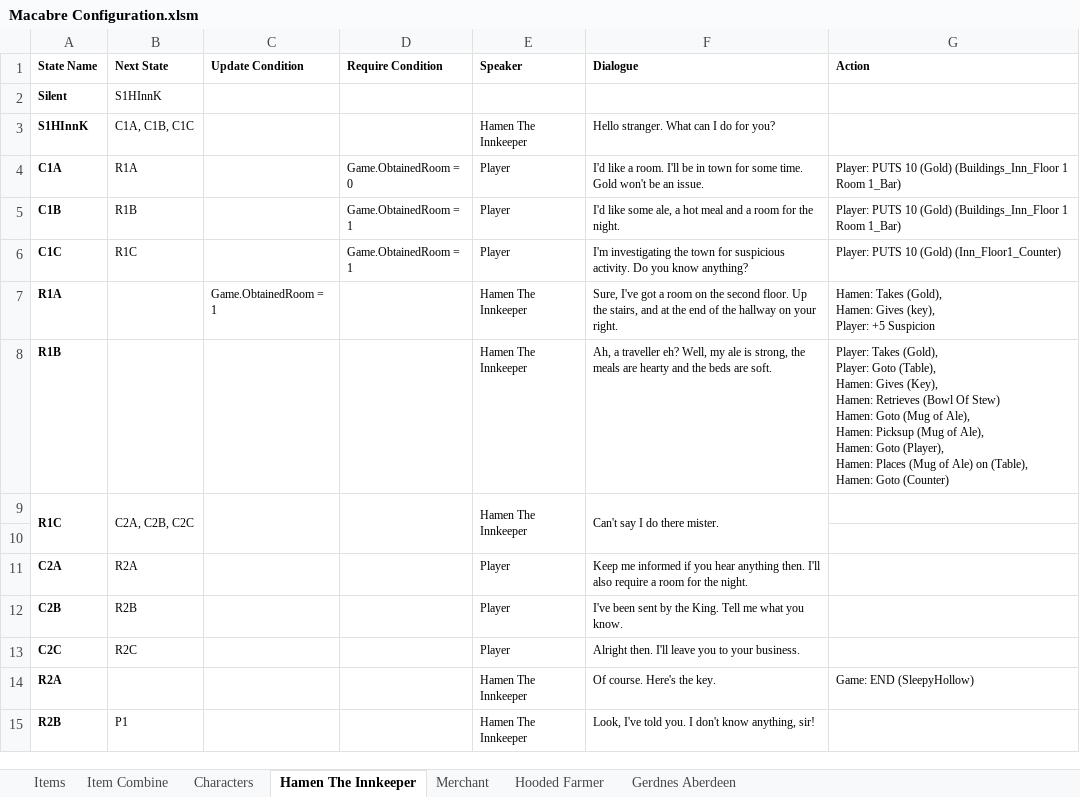
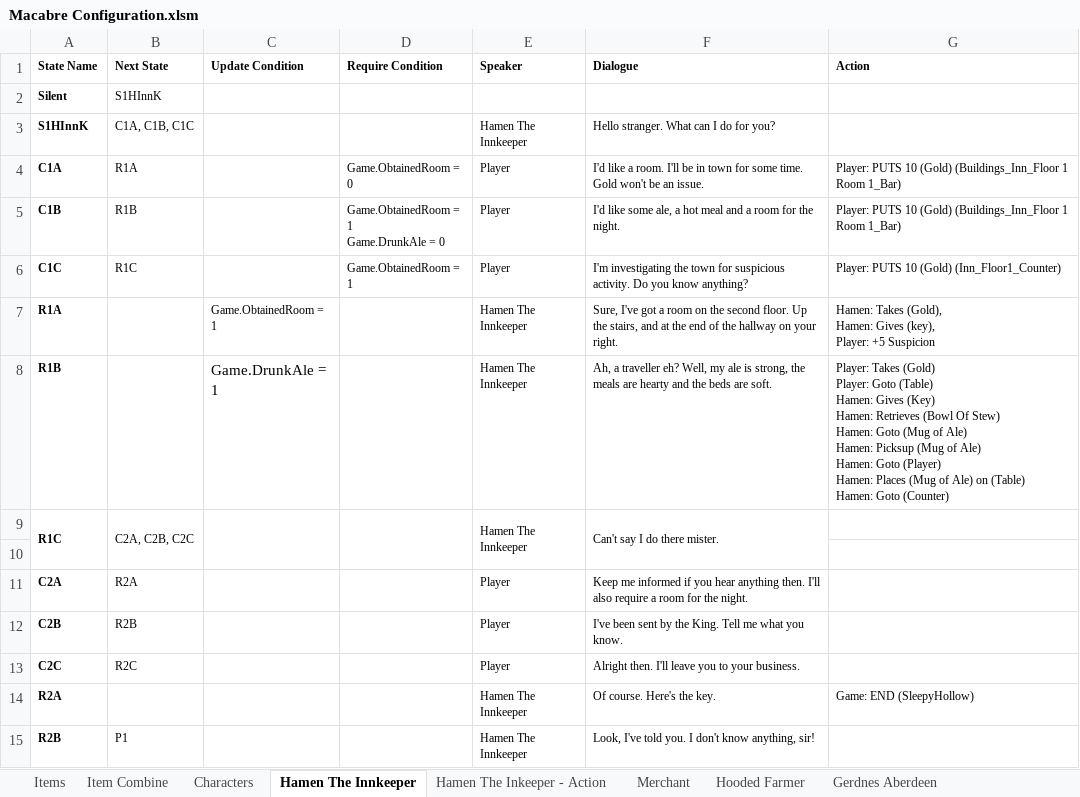
Before and after one commit to Vuwij/Macabre, an Excel workbook: Assets/Configuration/Macabre Configuration.xlsm, sheet Hamen The Innkeeper, drawn as a sheet; only a part is shown; values as stored, in another font and other column widths than the file's, no borders; ↵ is a line break in a cell; the diff names each change by its address in the sheet, - before the commit and + after, or states it on an @@ line.

```diff
--- a/Assets/Configuration/Macabre Configuration.xlsm (sheet Hamen The Innkeeper)
+++ b/Assets/Configuration/Macabre Configuration.xlsm (sheet Hamen The Innkeeper)
+sheet tab: Hamen The Inkeeper - Action
-D5 (Require Condition): Game.ObtainedRoom = 1
+D5 (Require Condition): Game.ObtainedRoom = 1 ↵ Game.DrunkAle = 0
-C8 (Update Condition): (empty)
+C8 (Update Condition): Game.DrunkAle = 1
-G8 (Action): Player: Takes (Gold), ↵ Player: Goto (Table), ↵ Hamen: Gives (Key), ↵ Hamen: Retrieves (Bowl Of Stew) ↵ Hamen: Goto (Mug of Ale), ↵ Hamen: Picksup (Mug of Ale), ↵ Hamen: Goto (Player), ↵ Hamen: Places (Mug of Ale) on (Table), ↵ Hamen: Goto…
+G8 (Action): Player: Takes (Gold) ↵ Player: Goto (Table) ↵ Hamen: Gives (Key) ↵ Hamen: Retrieves (Bowl Of Stew) ↵ Hamen: Goto (Mug of Ale) ↵ Hamen: Picksup (Mug of Ale) ↵ Hamen: Goto (Player) ↵ Hamen: Places (Mug of Ale) on (Table) ↵ Hamen: Goto…
```
Also changed, not shown: 51 other files.
